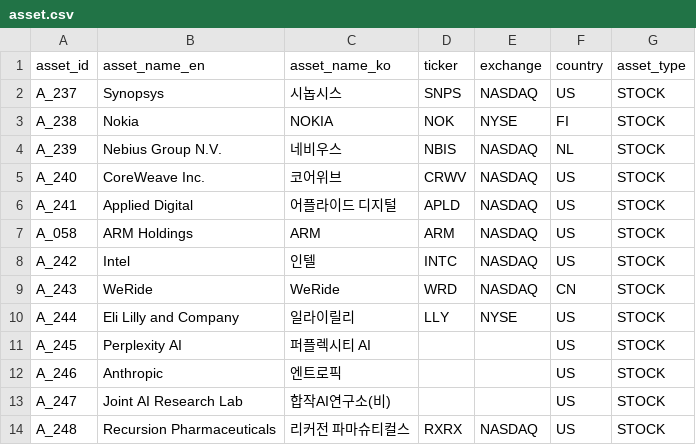
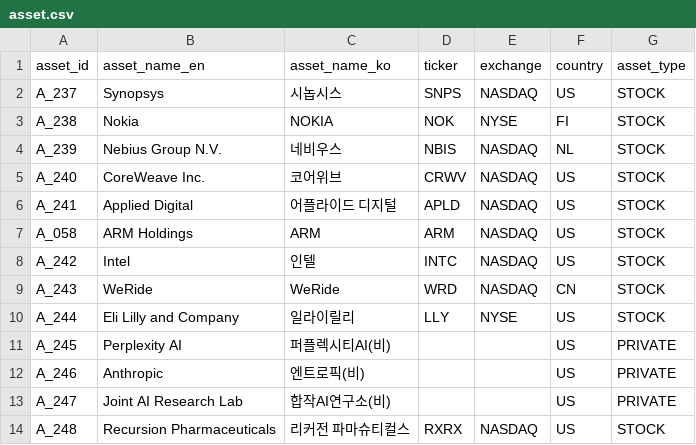
Before and after one commit to kang0302/import_MT, a CSV file: g28/asset.csv, drawn as a sheet.

Commit message:
Update asset.csv

```diff
--- a/g28/asset.csv
+++ b/g28/asset.csv
@@ -10,5 +10,5 @@ A_243,WeRide,WeRide,WRD,NASDAQ,CN,STOCK
 A_244,Eli Lilly and Company,일라이릴리,LLY,NYSE,US,STOCK
-A_245,Perplexity AI,퍼플렉시티 AI,,,US,STOCK
-A_246,Anthropic,엔트로픽,,,US,STOCK
-A_247,Joint AI Research Lab,합작AI연구소(비),,,US,STOCK
+A_245,Perplexity AI,퍼플렉시티AI(비),,,US,PRIVATE
+A_246,Anthropic,엔트로픽(비),,,US,PRIVATE
+A_247,Joint AI Research Lab,합작AI연구소(비),,,US,PRIVATE
 A_248,Recursion Pharmaceuticals,리커전 파마슈티컬스,RXRX,NASDAQ,US,STOCK
```
